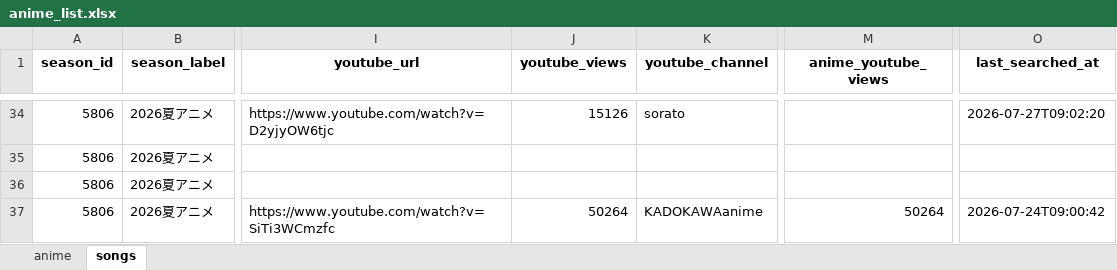
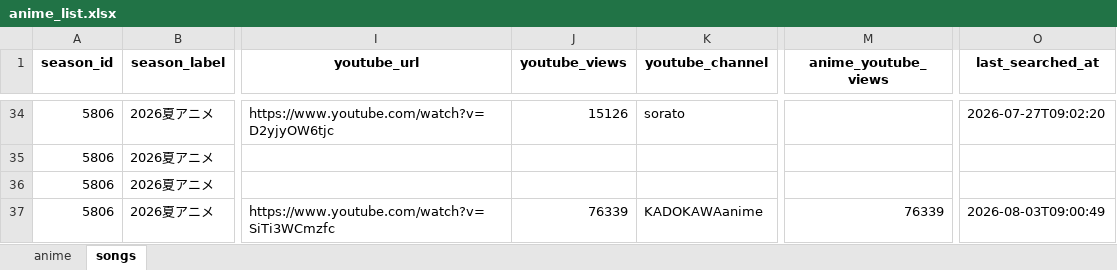
Before and after one commit to Anisong-Ranking/anime-list-updater, an Excel workbook: data/anime_list.xlsx, sheet songs, drawn as a sheet; only a part is shown, gaps mark what is left out; values as stored, in another font and other column widths than the file's, no borders; the diff covers the shown part only; the diff names each change by its address in the sheet, - before the commit and + after, or states it on an @@ line.

Commit message:
auto: anime list update (PC) 2026-08-03

```diff
--- a/data/anime_list.xlsx (sheet songs)
+++ b/data/anime_list.xlsx (sheet songs)
-J37 (youtube_views): 50264
+J37 (youtube_views): 76339
-M37 (anime_youtube_views): 50264
+M37 (anime_youtube_views): 76339
-O37 (last_searched_at): 2026-07-24T09:00:42
+O37 (last_searched_at): 2026-08-03T09:00:49
```
Also changed, not shown: 18 edited cells elsewhere in this sheet, 3 other files.
